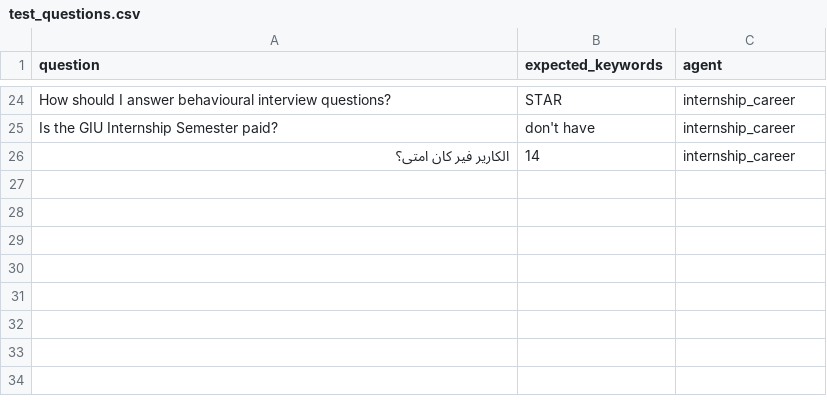
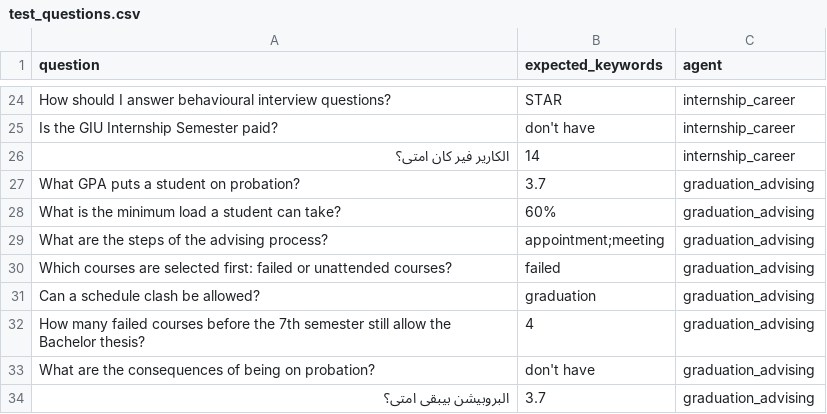
Before and after one commit to FarahSelim2005/Ai-assistant-bots-for-university-stakeholders, a CSV file: backend/data/test_questions.csv, drawn as a sheet; only a part is shown, gaps mark what is left out.

```diff
--- a/backend/data/test_questions.csv
+++ b/backend/data/test_questions.csv
@@ -26 +26,9 @@ Is the GIU Internship Semester paid?,don't have,internship_career
 الكارير فير كان امتى؟,14,internship_career
+What GPA puts a student on probation?,3.7,graduation_advising
+What is the minimum load a student can take?,60%,graduation_advising
+What are the steps of the advising process?,appointment;meeting,graduation_advising
+Which courses are selected first: failed or unattended courses?,failed,graduation_advising
+Can a schedule clash be allowed?,graduation,graduation_advising
+How many failed courses before the 7th semester still allow the Bachelor thesis?,4,graduation_advising
+What are the consequences of being on probation?,don't have,graduation_advising
+البروبيشن بيبقى امتى؟,3.7,graduation_advising
```
Also changed, not shown: 8 other files.
